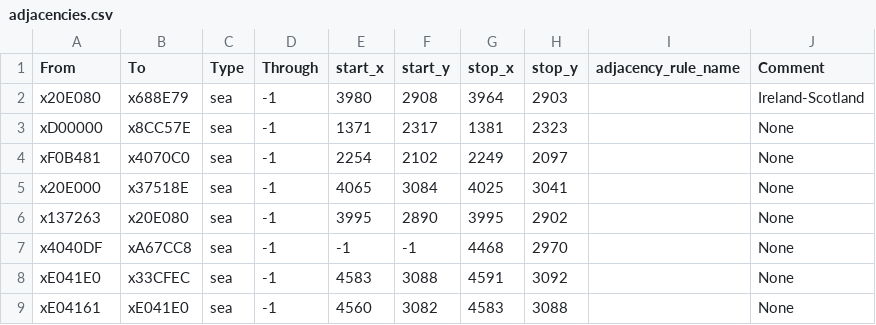
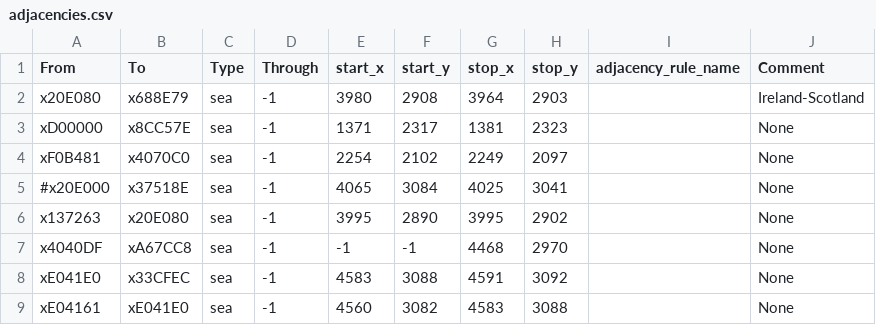
Before and after one commit to Savolainen5/The-Heirs-to-Aquitania-Vic3, a CSV file: map_data/adjacencies.csv, drawn as a sheet; only a part is shown.

```diff
--- a/map_data/adjacencies.csv
+++ b/map_data/adjacencies.csv
@@ -4,3 +4,3 @@ xD00000;x8CC57E;sea;-1;1371;2317;1381;2323;;None
 xF0B481;x4070C0;sea;-1;2254;2102;2249;2097;;None
-x20E000;x37518E;sea;-1;4065;3084;4025;3041;;None
+#x20E000;x37518E;sea;-1;4065;3084;4025;3041;;None
 x137263;x20E080;sea;-1;3995;2890;3995;2902;;None
```
Also changed, not shown: 7 other files.
